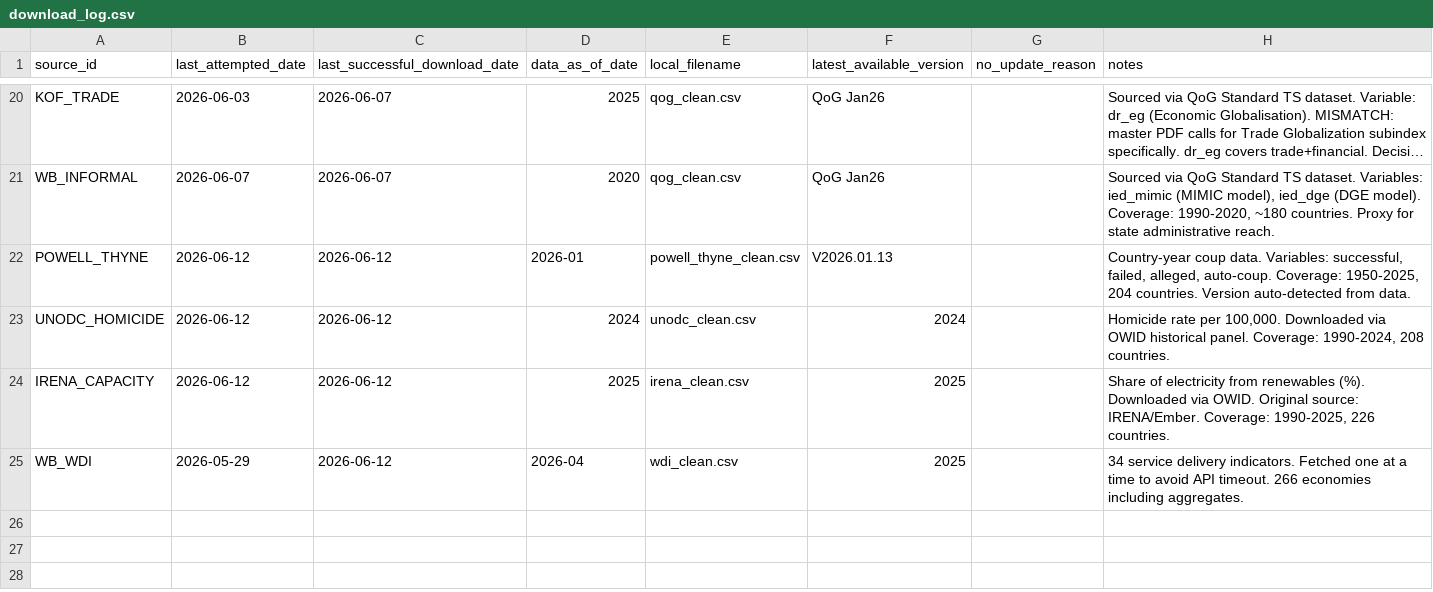
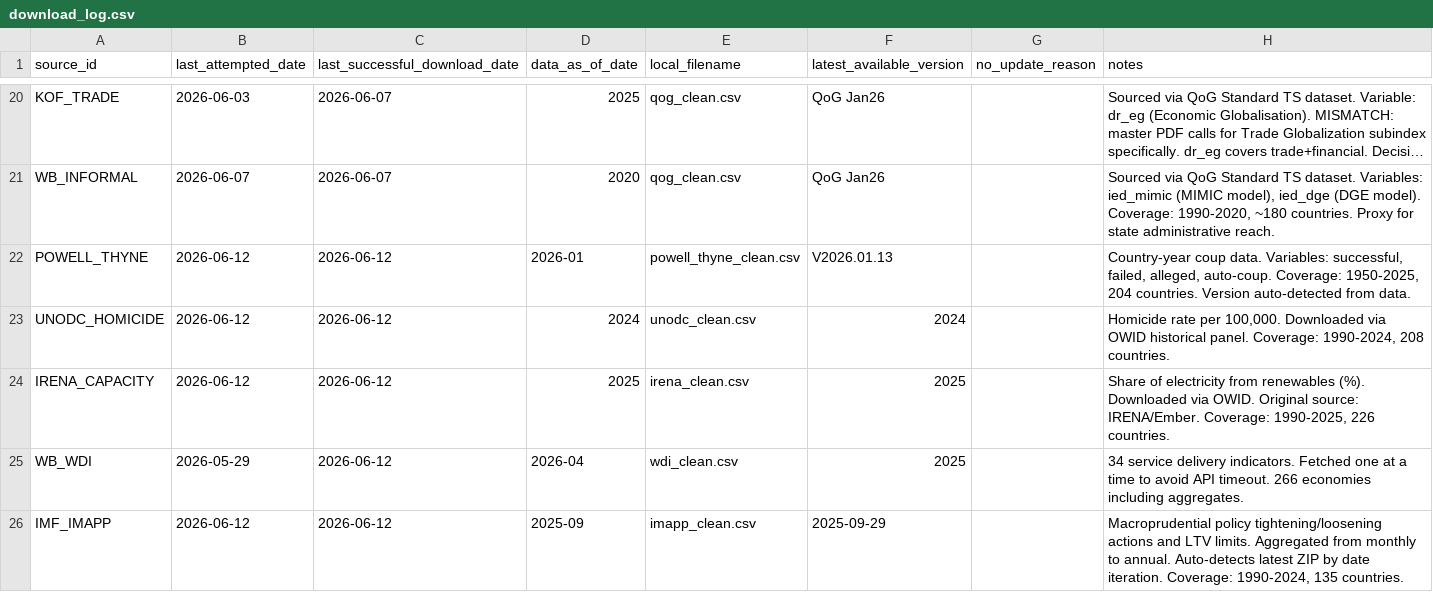
Before and after one commit to mjboulanger/governance-framework, a CSV file: data/raw/download_log.csv, drawn as a sheet; only a part is shown, gaps mark what is left out; long unchanged cells end in …; the diff names each change by its address in the sheet, - before the commit and + after, or states it on an @@ line.

```diff
--- a/data/raw/download_log.csv
+++ b/data/raw/download_log.csv
+row 26: IMF_IMAPP | 2026-06-12 | 2026-06-12 | 2025-09 | imapp_clean.csv | 2025-09-29 |  | Macroprudential policy tightening/loosening actions and LTV limits. Aggregated from monthly to annual. Auto-detects latest ZIP by date iteration. Coverage: 1990-2024, 135 countries.
```
Also changed, not shown: data/processed/source_registry.csv, 5 other files.
